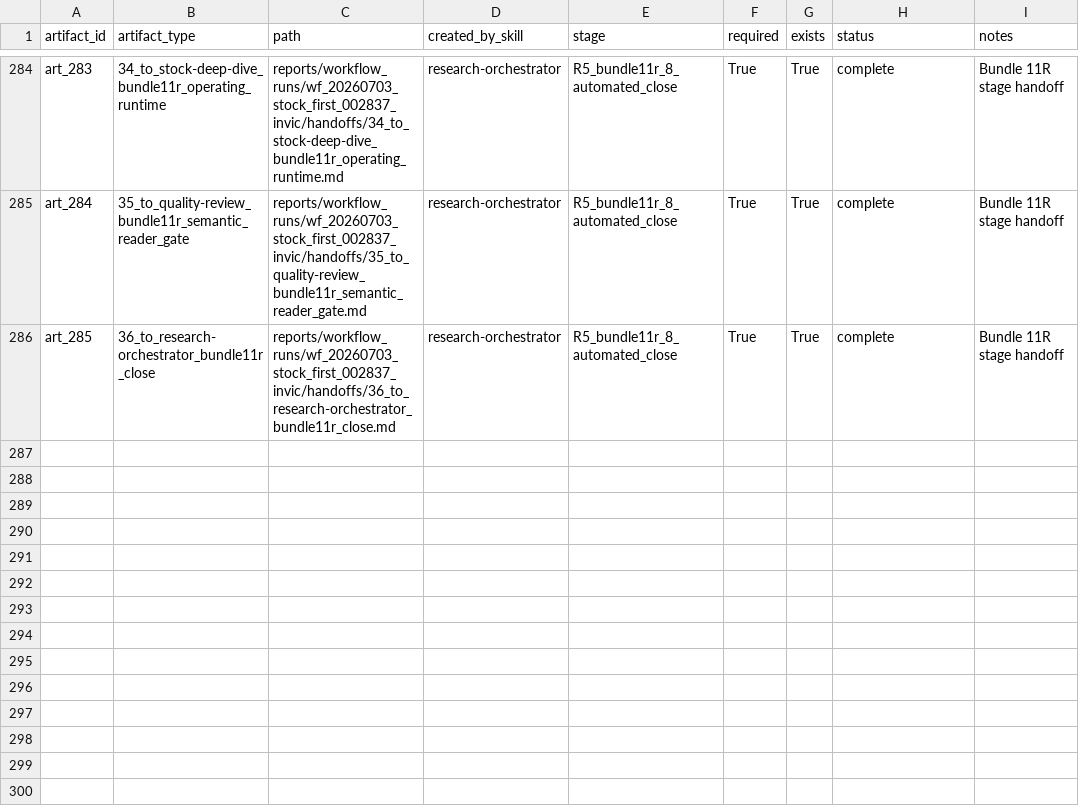
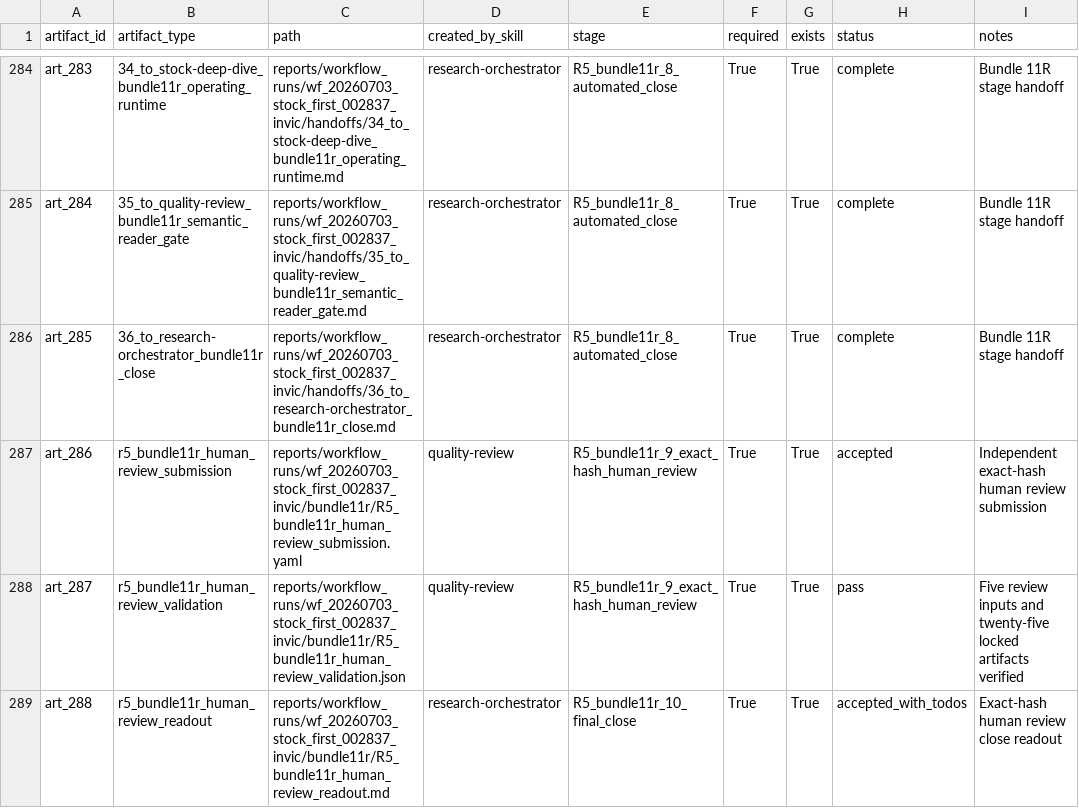
Before and after one commit to chaoranq2000-crypto/03_Investment_System, a CSV file: reports/workflow_runs/wf_20260703_stock_first_002837_invic/artifact_manifest.csv, drawn as a sheet; only a part is shown, gaps mark what is left out.

Commit message:
Record Bundle 11R exact-hash human review

```diff
--- a/reports/workflow_runs/wf_20260703_stock_first_002837_invic/artifact_manifest.csv
+++ b/reports/workflow_runs/wf_20260703_stock_first_002837_invic/artifact_manifest.csv
@@ -286 +286,4 @@ art_284,35_to_quality-review_bundle11r_semantic_reader_gate,reports/workflow_run
 art_285,36_to_research-orchestrator_bundle11r_close,reports/workflow_runs/wf_20260703_stock_first_002837_invic/handoffs/36_to_research-orchestrator_bundle11r_close.md,research-orchestrator,R5_bundle11r_8_automated_close,True,True,complete,Bundle 11R stage handoff
+art_286,r5_bundle11r_human_review_submission,reports/workflow_runs/wf_20260703_stock_first_002837_invic/bundle11r/R5_bundle11r_human_review_submission.yaml,quality-review,R5_bundle11r_9_exact_hash_human_review,True,True,accepted,Independent exact-hash human review submission
+art_287,r5_bundle11r_human_review_validation,reports/workflow_runs/wf_20260703_stock_first_002837_invic/bundle11r/R5_bundle11r_human_review_validation.json,quality-review,R5_bundle11r_9_exact_hash_human_review,True,True,pass,Five review inputs and twenty-five locked artifacts verified
+art_288,r5_bundle11r_human_review_readout,reports/workflow_runs/wf_20260703_stock_first_002837_invic/bundle11r/R5_bundle11r_human_review_readout.md,research-orchestrator,R5_bundle11r_10_final_close,True,True,accepted_with_todos,Exact-hash human review close readout
```
Also changed, not shown: reports/workflow_runs/wf_20260703_stock_first_002837_invic/bundle11r/R5_bundle11r_quality_issues.csv, reports/workflow_runs/wf_20260703_stock_first_002837_invic/open_todos.csv, 8 other files.
